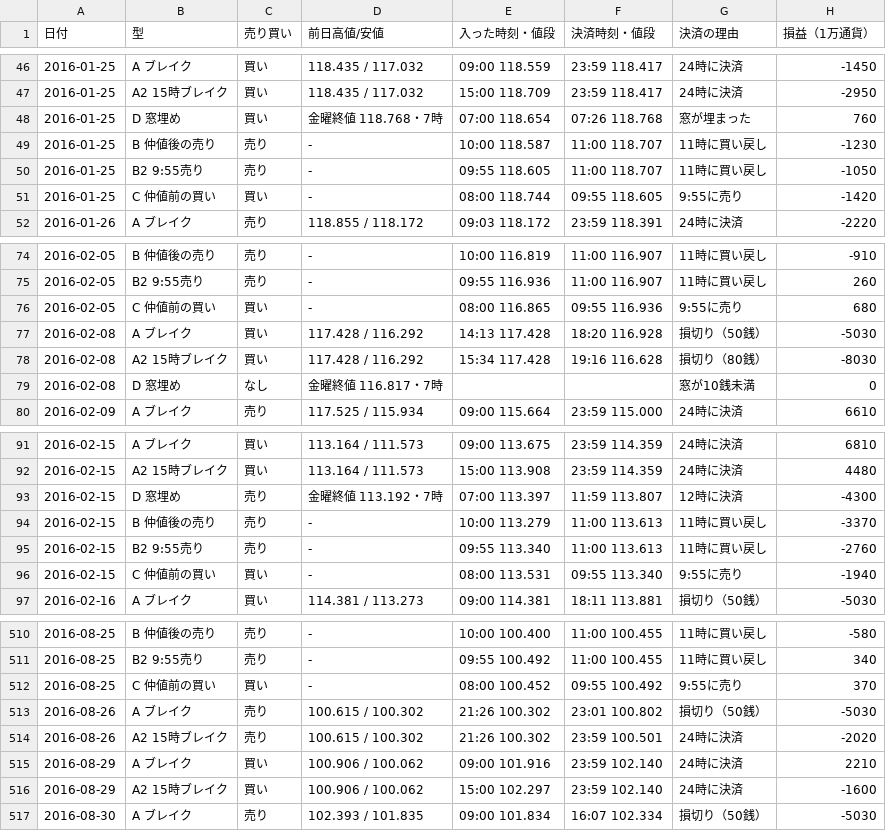
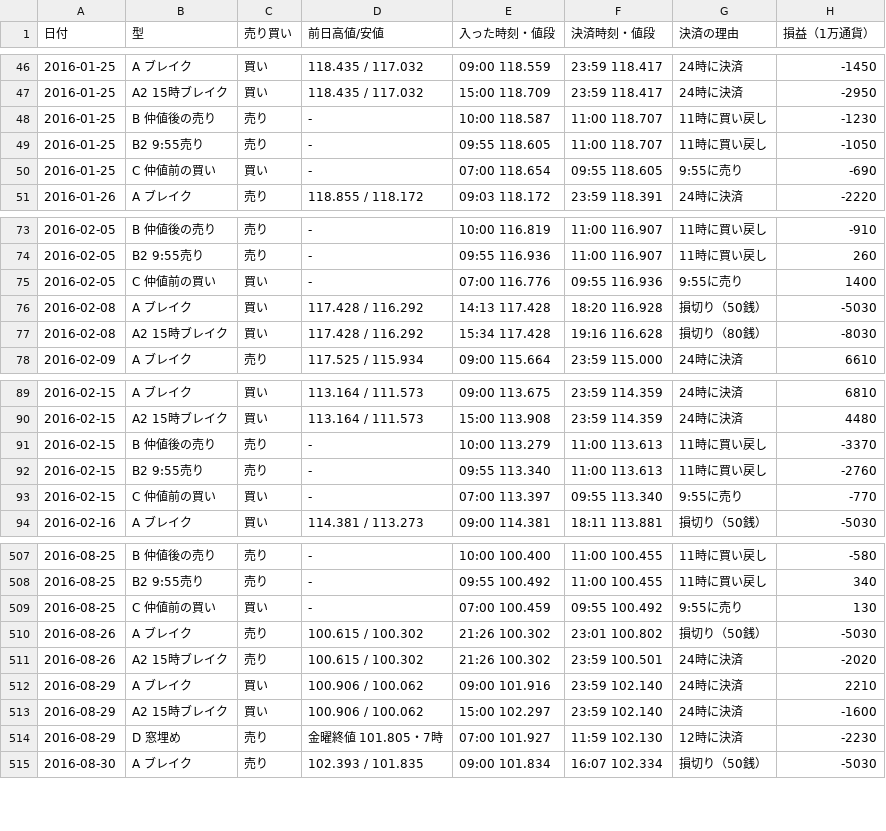
Before and after one commit to inaba-tools/inaba-tools.github.io, a CSV file: fx-kiroku/kenkyu/data/trades_2016.csv, drawn as a sheet; only a part is shown, gaps mark what is left out; the diff covers the shown part only.

```diff
--- a/fx-kiroku/kenkyu/data/trades_2016.csv
+++ b/fx-kiroku/kenkyu/data/trades_2016.csv
@@ -47,6 +47,5 @@
 2016-01-25,A2 15時ブレイク,買い,118.435 / 117.032,15:00 118.709,23:59 118.417,24時に決済,-2950
-2016-01-25,D 窓埋め,買い,金曜終値 118.768・7時,07:00 118.654,07:26 118.768,窓が埋まった,760
 2016-01-25,B 仲値後の売り,売り,-,10:00 118.587,11:00 118.707,11時に買い戻し,-1230
 2016-01-25,B2 9:55売り,売り,-,09:55 118.605,11:00 118.707,11時に買い戻し,-1050
-2016-01-25,C 仲値前の買い,買い,-,08:00 118.744,09:55 118.605,9:55に売り,-1420
+2016-01-25,C 仲値前の買い,買い,-,07:00 118.654,09:55 118.605,9:55に売り,-690
 2016-01-26,A ブレイク,売り,118.855 / 118.172,09:03 118.172,23:59 118.391,24時に決済,-2220
@@ -75,6 +74,5 @@
 2016-02-05,B2 9:55売り,売り,-,09:55 116.936,11:00 116.907,11時に買い戻し,260
-2016-02-05,C 仲値前の買い,買い,-,08:00 116.865,09:55 116.936,9:55に売り,680
+2016-02-05,C 仲値前の買い,買い,-,07:00 116.776,09:55 116.936,9:55に売り,1400
 2016-02-08,A ブレイク,買い,117.428 / 116.292,14:13 117.428,18:20 116.928,損切り（50銭）,-5030
 2016-02-08,A2 15時ブレイク,買い,117.428 / 116.292,15:34 117.428,19:16 116.628,損切り（80銭）,-8030
-2016-02-08,D 窓埋め,なし,金曜終値 116.817・7時,,,窓が10銭未満,0
 2016-02-09,A ブレイク,売り,117.525 / 115.934,09:00 115.664,23:59 115.000,24時に決済,6610
@@ -92,6 +90,5 @@
 2016-02-15,A2 15時ブレイク,買い,113.164 / 111.573,15:00 113.908,23:59 114.359,24時に決済,4480
-2016-02-15,D 窓埋め,売り,金曜終値 113.192・7時,07:00 113.397,11:59 113.807,12時に決済,-4300
 2016-02-15,B 仲値後の売り,売り,-,10:00 113.279,11:00 113.613,11時に買い戻し,-3370
 2016-02-15,B2 9:55売り,売り,-,09:55 113.340,11:00 113.613,11時に買い戻し,-2760
-2016-02-15,C 仲値前の買い,買い,-,08:00 113.531,09:55 113.340,9:55に売り,-1940
+2016-02-15,C 仲値前の買い,買い,-,07:00 113.397,09:55 113.340,9:55に売り,-770
 2016-02-16,A ブレイク,買い,114.381 / 113.273,09:00 114.381,18:11 113.881,損切り（50銭）,-5030
@@ -511,3 +508,3 @@
 2016-08-25,B2 9:55売り,売り,-,09:55 100.492,11:00 100.455,11時に買い戻し,340
-2016-08-25,C 仲値前の買い,買い,-,08:00 100.452,09:55 100.492,9:55に売り,370
+2016-08-25,C 仲値前の買い,買い,-,07:00 100.459,09:55 100.492,9:55に売り,130
 2016-08-26,A ブレイク,売り,100.615 / 100.302,21:26 100.302,23:01 100.802,損切り（50銭）,-5030
@@ -516,2 +513,3 @@
 2016-08-29,A2 15時ブレイク,買い,100.906 / 100.062,15:00 102.297,23:59 102.140,24時に決済,-1600
+2016-08-29,D 窓埋め,売り,金曜終値 101.805・7時,07:00 101.927,11:59 102.130,12時に決済,-2230
 2016-08-30,A ブレイク,売り,102.393 / 101.835,09:00 101.834,16:07 102.334,損切り（50銭）,-5030
```
Also changed, not shown: 1 removed row and 136 edited cells elsewhere in this file, fx-kiroku/kenkyu/data/trades_2017.csv, fx-kiroku/kenkyu/data/trades_2018.csv, 9 other files.
